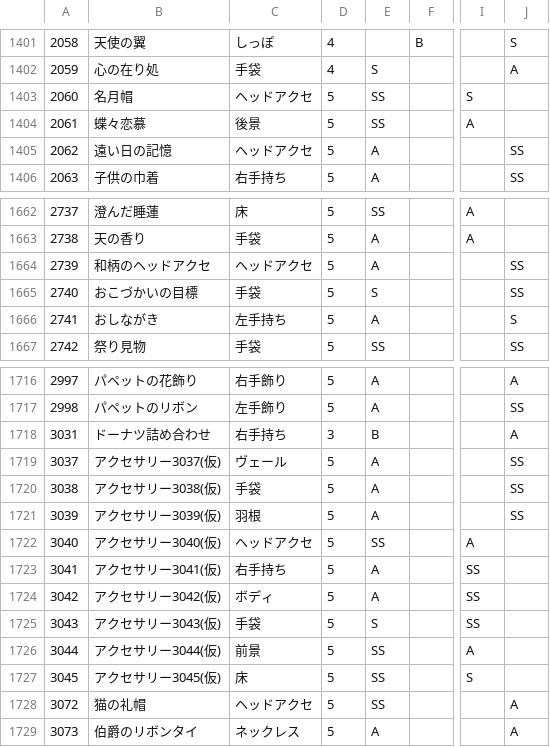
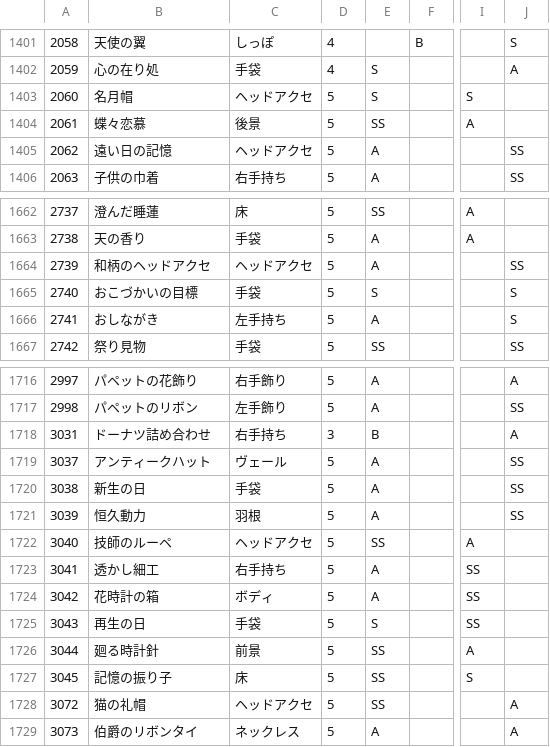
Before and after one commit to ShTair/MiracleNikkiData, a CSV file: Items/7_Accessory.csv, drawn as a sheet; only a part is shown, gaps mark what is left out; the diff names each change by its address in the sheet, - before the commit and + after, or states it on an @@ line.

```diff
--- a/Items/7_Accessory.csv
+++ b/Items/7_Accessory.csv
-E1403: SS
+E1403: S
-J1665: SS
+J1665: S
-B1719: アクセサリー3037(仮)
+B1719: アンティークハット
-B1720: アクセサリー3038(仮)
+B1720: 新生の日
-B1721: アクセサリー3039(仮)
+B1721: 恒久動力
-B1722: アクセサリー3040(仮)
+B1722: 技師のルーペ
-B1723: アクセサリー3041(仮)
+B1723: 透かし細工
-B1724: アクセサリー3042(仮)
+B1724: 花時計の箱
-B1725: アクセサリー3043(仮)
+B1725: 再生の日
-B1726: アクセサリー3044(仮)
+B1726: 廻る時計針
-B1727: アクセサリー3045(仮)
+B1727: 記憶の振り子
```
Also changed, not shown: Items/0_Hairstyle.csv, Items/2_Coat.csv, 4 other files.
